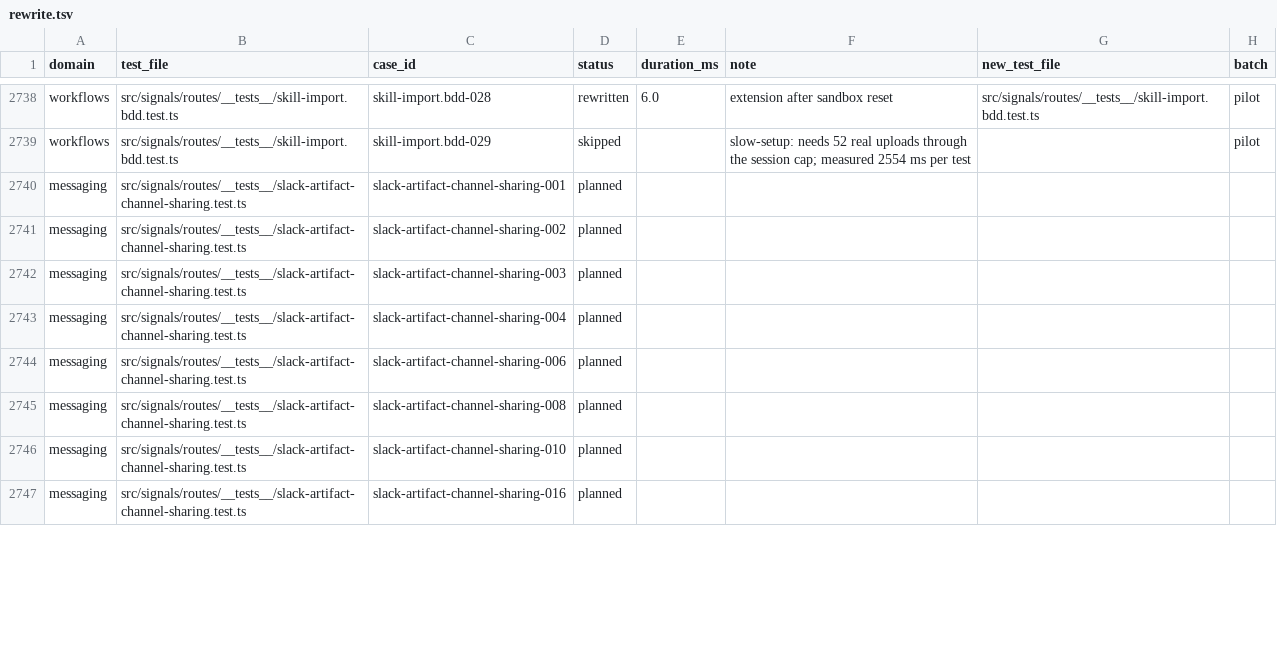
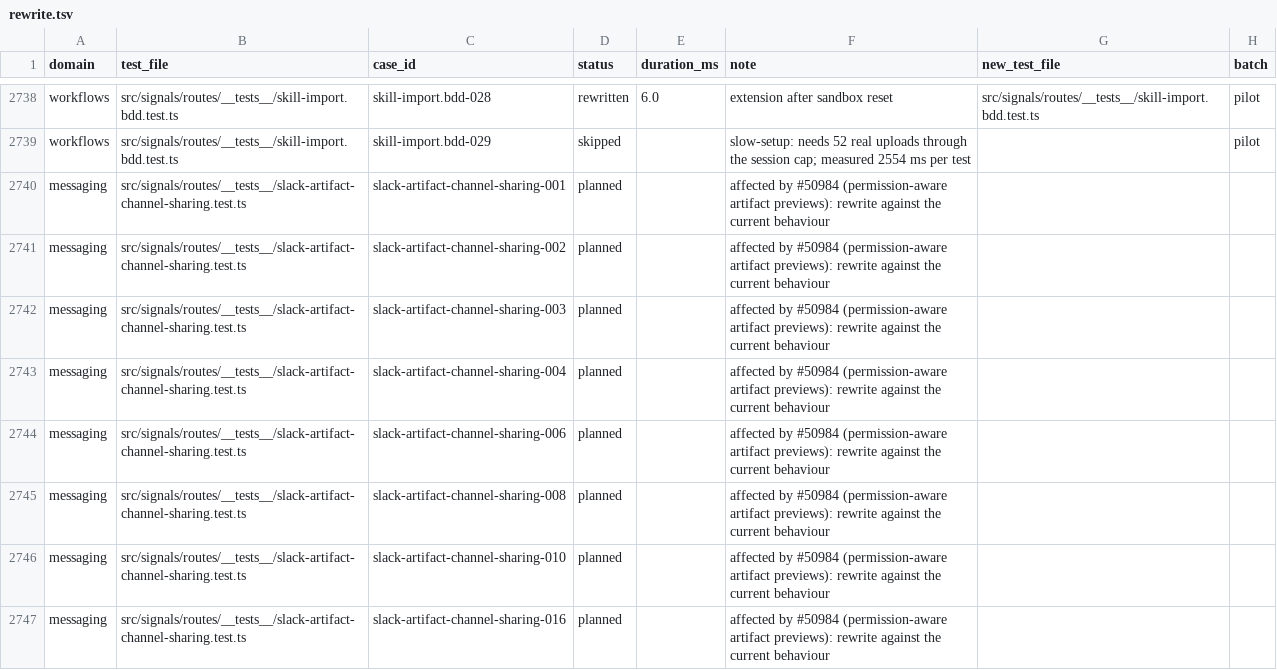
Before and after one commit to okou-ai/okou, a TSV file: turbo/apps/api/test-rebuild/rewrite.tsv, drawn as a sheet; only a part is shown, gaps mark what is left out; the diff covers the shown part only.

```diff
--- a/turbo/apps/api/test-rebuild/rewrite.tsv
+++ b/turbo/apps/api/test-rebuild/rewrite.tsv
@@ -2739,9 +2739,9 @@ workflows	src/signals/routes/__tests__/skill-import.bdd.test.ts	skill-import.bdd
 workflows	src/signals/routes/__tests__/skill-import.bdd.test.ts	skill-import.bdd-029	skipped		slow-setup: needs 52 real uploads through the session cap; measured 2554 ms per test		pilot
-messaging	src/signals/routes/__tests__/slack-artifact-channel-sharing.test.ts	slack-artifact-channel-sharing-001	planned				
-messaging	src/signals/routes/__tests__/slack-artifact-channel-sharing.test.ts	slack-artifact-channel-sharing-002	planned				
-messaging	src/signals/routes/__tests__/slack-artifact-channel-sharing.test.ts	slack-artifact-channel-sharing-003	planned				
-messaging	src/signals/routes/__tests__/slack-artifact-channel-sharing.test.ts	slack-artifact-channel-sharing-004	planned				
-messaging	src/signals/routes/__tests__/slack-artifact-channel-sharing.test.ts	slack-artifact-channel-sharing-006	planned				
-messaging	src/signals/routes/__tests__/slack-artifact-channel-sharing.test.ts	slack-artifact-channel-sharing-008	planned				
-messaging	src/signals/routes/__tests__/slack-artifact-channel-sharing.test.ts	slack-artifact-channel-sharing-010	planned				
-messaging	src/signals/routes/__tests__/slack-artifact-channel-sharing.test.ts	slack-artifact-channel-sharing-016	planned				
+messaging	src/signals/routes/__tests__/slack-artifact-channel-sharing.test.ts	slack-artifact-channel-sharing-001	planned		affected by #50984 (permission-aware artifact previews): rewrite against the current behaviour		
+messaging	src/signals/routes/__tests__/slack-artifact-channel-sharing.test.ts	slack-artifact-channel-sharing-002	planned		affected by #50984 (permission-aware artifact previews): rewrite against the current behaviour		
+messaging	src/signals/routes/__tests__/slack-artifact-channel-sharing.test.ts	slack-artifact-channel-sharing-003	planned		affected by #50984 (permission-aware artifact previews): rewrite against the current behaviour		
+messaging	src/signals/routes/__tests__/slack-artifact-channel-sharing.test.ts	slack-artifact-channel-sharing-004	planned		affected by #50984 (permission-aware artifact previews): rewrite against the current behaviour		
+messaging	src/signals/routes/__tests__/slack-artifact-channel-sharing.test.ts	slack-artifact-channel-sharing-006	planned		affected by #50984 (permission-aware artifact previews): rewrite against the current behaviour		
+messaging	src/signals/routes/__tests__/slack-artifact-channel-sharing.test.ts	slack-artifact-channel-sharing-008	planned		affected by #50984 (permission-aware artifact previews): rewrite against the current behaviour		
+messaging	src/signals/routes/__tests__/slack-artifact-channel-sharing.test.ts	slack-artifact-channel-sharing-010	planned		affected by #50984 (permission-aware artifact previews): rewrite against the current behaviour		
+messaging	src/signals/routes/__tests__/slack-artifact-channel-sharing.test.ts	slack-artifact-channel-sharing-016	planned		affected by #50984 (permission-aware artifact previews): rewrite against the current behaviour		
```
Also changed, not shown: 9 edited cells elsewhere in this file, turbo/apps/api/test-rebuild/upstream-changes.tsv.
